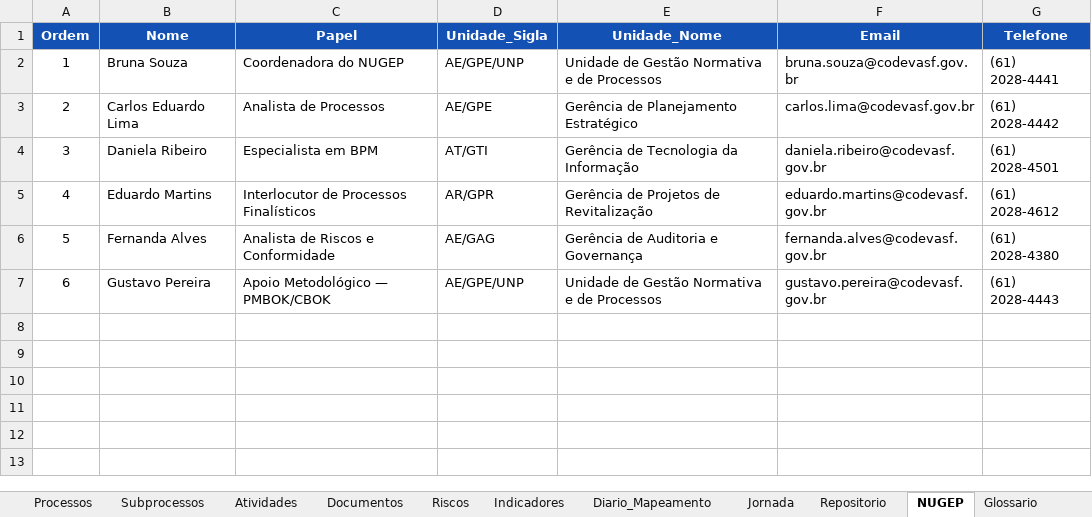
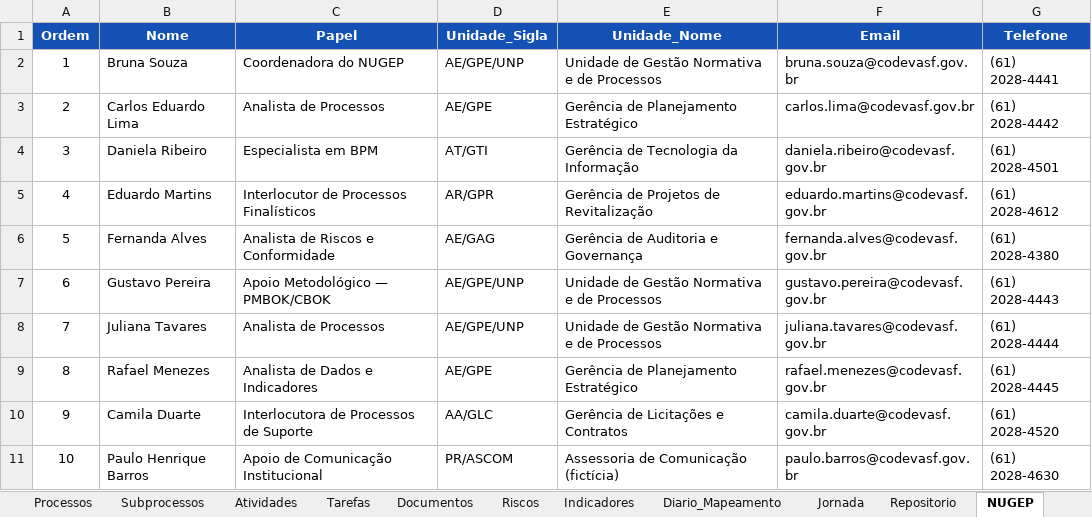
Before and after one commit to ordonescodevasf/painel_de_processos, an Excel workbook: data/painel-processos-dados.xlsx, sheet NUGEP, drawn as a sheet; values as stored, in another font and other column widths than the file's, no borders; charts and pictures not drawn; the diff names each change by its address in the sheet, - before the commit and + after, or states it on an @@ line.

```diff
--- a/data/painel-processos-dados.xlsx (sheet NUGEP)
+++ b/data/painel-processos-dados.xlsx (sheet NUGEP)
+sheet tab: Tarefas
+row 8: 7 | Juliana Tavares | Analista de Processos | AE/GPE/UNP | Unidade de Gestão Normativa e de Processos | juliana.tavares@codevasf.gov.br | (61) 2028-4444
+row 9: 8 | Rafael Menezes | Analista de Dados e Indicadores | AE/GPE | Gerência de Planejamento Estratégico | rafael.menezes@codevasf.gov.br | (61) 2028-4445
+row 10: 9 | Camila Duarte | Interlocutora de Processos de Suporte | AA/GLC | Gerência de Licitações e Contratos | camila.duarte@codevasf.gov.br | (61) 2028-4520
+row 11: 10 | Paulo Henrique Barros | Apoio de Comunicação Institucional | PR/ASCOM | Assessoria de Comunicação (fictícia) | paulo.barros@codevasf.gov.br | (61) 2028-4630
```
Also changed, not shown: sheet Repositorio, sheet LEIA-ME, sheet Listas, sheet Glossario, charts or pictures, 8 other files.
